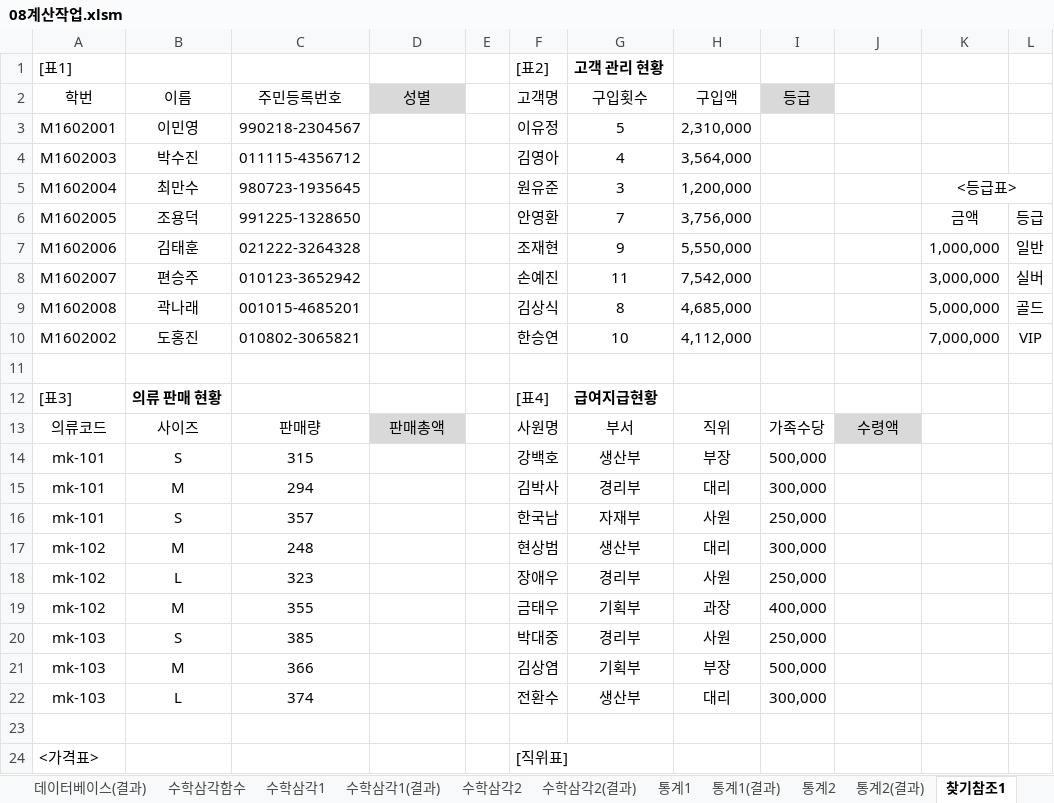
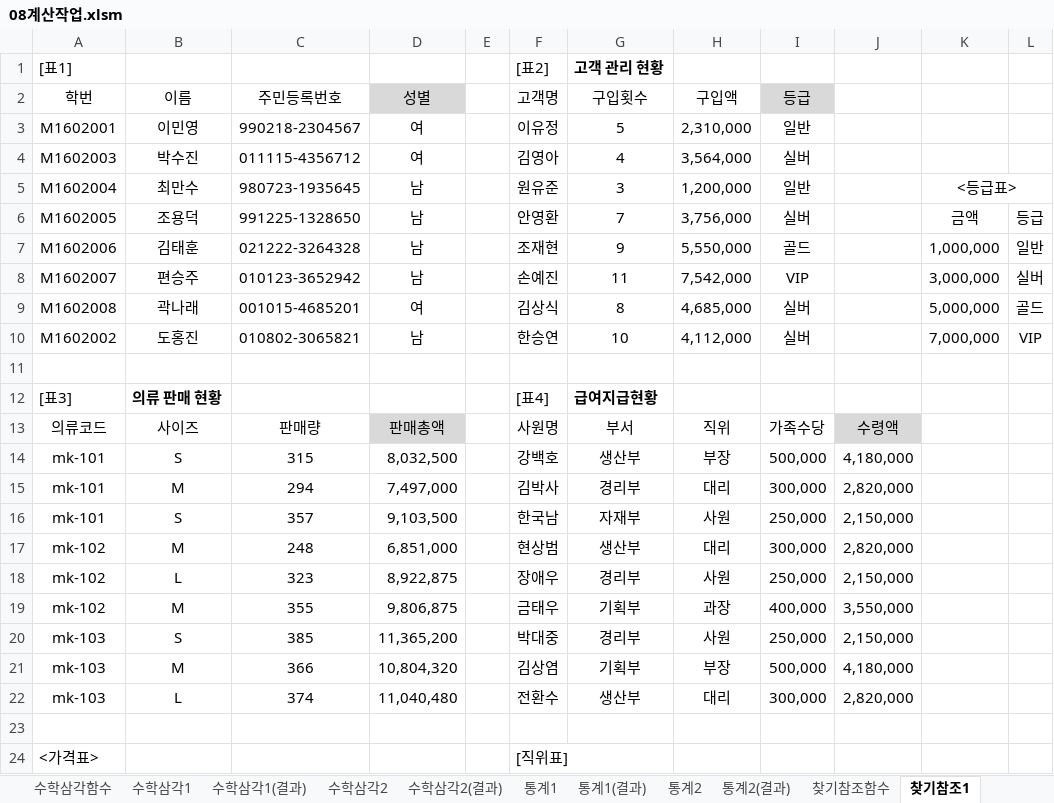
Before and after one commit to jx007s/AGI_EXCEL_2026_09, an Excel workbook: 기본서/26컴활2급/이론/08계산작업.xlsm, sheet 찾기참조1, drawn as a sheet; only a part is shown; values as stored, in another font and other column widths than the file's, no borders; the diff names each change by its address in the sheet, - before the commit and + after, or states it on an @@ line.

```diff
--- a/기본서/26컴활2급/이론/08계산작업.xlsm (sheet 찾기참조1)
+++ b/기본서/26컴활2급/이론/08계산작업.xlsm (sheet 찾기참조1)
+sheet tab: 찾기참조함수
-D3:D4 (성별): (empty)
+D3:D4 (성별): 여
-I3 (등급): (empty)
+I3 (등급): 일반
-I4 (등급): (empty)
+I4 (등급): 실버
-D5:D8 (성별): (empty)
+D5:D8 (성별): 남
-I5 (등급): (empty)
+I5 (등급): 일반
-I6 (등급): (empty)
+I6 (등급): 실버
-I7 (등급): (empty)
+I7 (등급): 골드
-I8 (등급): (empty)
+I8 (등급): VIP
-D9 (성별): (empty)
+D9 (성별): 여
-I9:I10 (등급): (empty)
+I9:I10 (등급): 실버
-D10 (성별): (empty)
+D10 (성별): 남
-D14 (성별): (empty)
+D14 (성별): 8,032,500
-J14: (empty)
+J14: 4,180,000
-D15 (성별): (empty)
+D15 (성별): 7,497,000
-J15: (empty)
+J15: 2,820,000
-D16 (성별): (empty)
+D16 (성별): 9,103,500
-J16: (empty)
+J16: 2,150,000
-D17 (성별): (empty)
+D17 (성별): 6,851,000
-J17: (empty)
+J17: 2,820,000
-D18 (성별): (empty)
+D18 (성별): 8,922,875
-J18: (empty)
+J18: 2,150,000
-D19 (성별): (empty)
+D19 (성별): 9,806,875
-J19: (empty)
+J19: 3,550,000
-D20 (성별): (empty)
+D20 (성별): 11,365,200
-J20: (empty)
+J20: 2,150,000
-D21 (성별): (empty)
+D21 (성별): 10,804,320
-J21: (empty)
+J21: 4,180,000
-D22 (성별): (empty)
+D22 (성별): 11,040,480
-J22: (empty)
+J22: 2,820,000
```
Also changed, not shown: sheet 수학삼각함수, sheet 찾기참조2, sheet 데이터베이스, sheet 수학삼각1(결과), sheet 수학삼각1, sheet 날짜2(결과), other sheet tabs.
